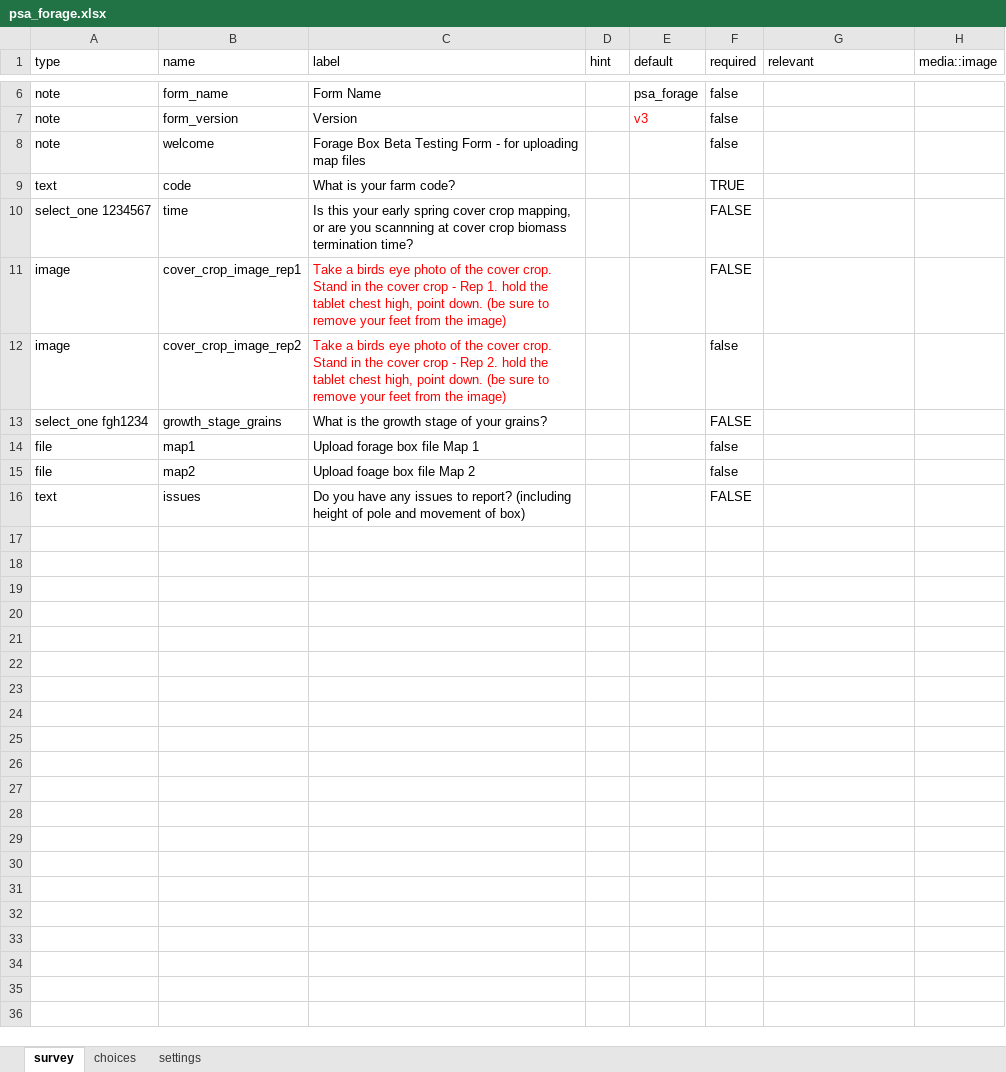
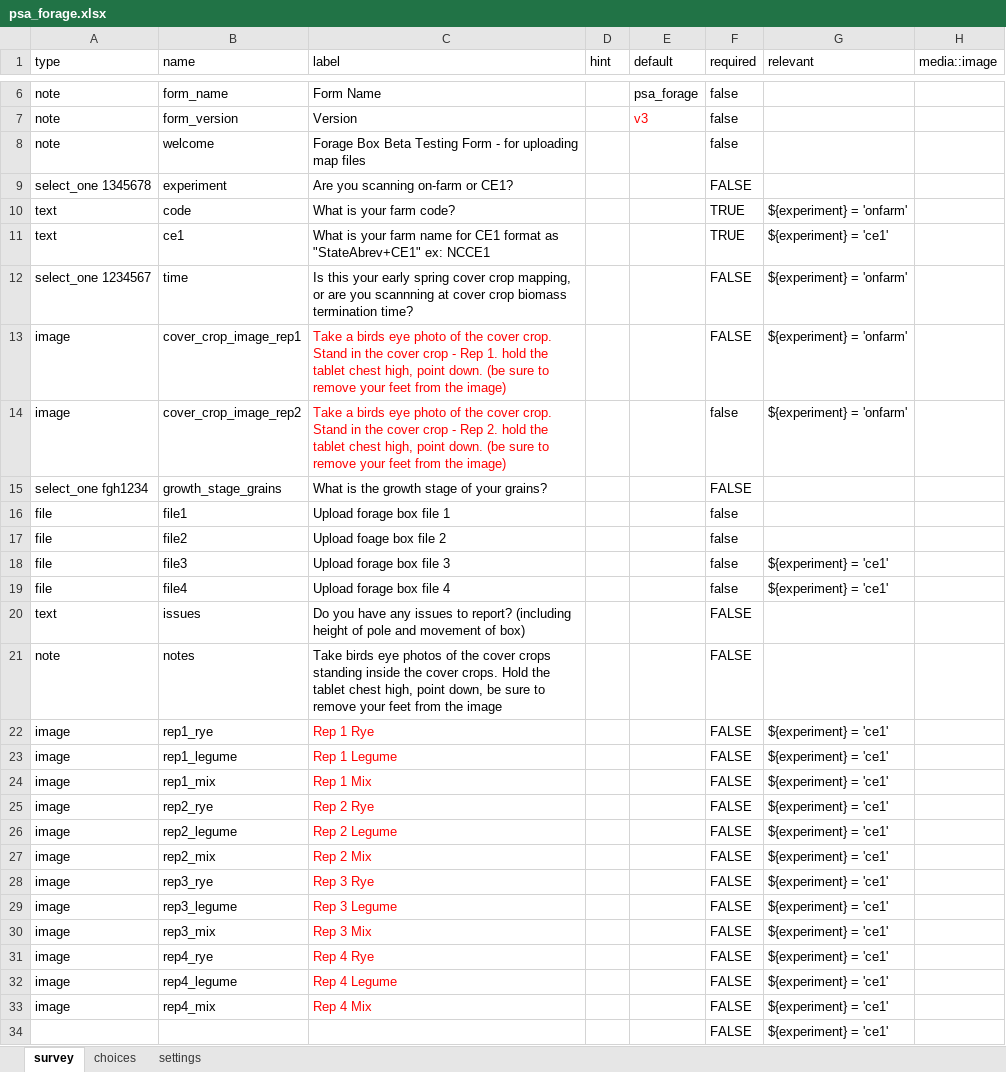
Before and after one commit to precision-sustainable-ag/Kobo, an Excel workbook: forms/psa_forage/psa_forage.xlsx, sheet survey, drawn as a sheet; only a part is shown, gaps mark what is left out; values as stored, in another font and other column widths than the file's, no borders; addresses are those after the commit; the diff names each change by its address in the sheet, - before the commit and + after, or states it on an @@ line.

Commit message:
Update psa_forage.xlsx

```diff
--- a/forms/psa_forage/psa_forage.xlsx (sheet survey)
+++ b/forms/psa_forage/psa_forage.xlsx (sheet survey)
+row 9: select_one 1345678 | experiment | Are you scanning on-farm or CE1? |  |  | FALSE
-G10 (relevant): (empty)
+G10 (relevant): ${experiment} = 'onfarm'
+row 11: text | ce1 | What is your farm name for CE1 format as "StateAbrev+CE1" ex: NCCE1 |  |  | TRUE | ${experiment} = 'ce1'
-G12:G14 (relevant): (empty)
+G12:G14 (relevant): ${experiment} = 'onfarm'
-B16 (name): map1
+B16 (name): file1
-C16 (label): Upload forage box file Map 1
+C16 (label): Upload forage box file 1
-B17 (name): map2
+B17 (name): file2
-C17 (label): Upload foage box file Map 2
+C17 (label): Upload foage box file 2
+row 18: file | file3 | Upload forage box file 3 |  |  | false | ${experiment} = 'ce1'
+row 19: file | file4 | Upload forage box file 4 |  |  | false | ${experiment} = 'ce1'
+row 21: note | notes | Take birds eye photos of the cover crops standing inside the cover crops. Hold the tablet chest high, point down, be sure to remove your feet from the image |  |  | FALSE
+row 22: image | rep1_rye | Rep 1 Rye |  |  | FALSE | ${experiment} = 'ce1'
+row 23: image | rep1_legume | Rep 1 Legume |  |  | FALSE | ${experiment} = 'ce1'
+row 24: image | rep1_mix | Rep 1 Mix |  |  | FALSE | ${experiment} = 'ce1'
+row 25: image | rep2_rye | Rep 2 Rye |  |  | FALSE | ${experiment} = 'ce1'
+row 26: image | rep2_legume | Rep 2 Legume |  |  | FALSE | ${experiment} = 'ce1'
+row 27: image | rep2_mix | Rep 2 Mix |  |  | FALSE | ${experiment} = 'ce1'
+row 28: image | rep3_rye | Rep 3 Rye |  |  | FALSE | ${experiment} = 'ce1'
+row 29: image | rep3_legume | Rep 3 Legume |  |  | FALSE | ${experiment} = 'ce1'
+row 30: image | rep3_mix | Rep 3 Mix |  |  | FALSE | ${experiment} = 'ce1'
+row 31: image | rep4_rye | Rep 4 Rye |  |  | FALSE | ${experiment} = 'ce1'
+row 32: image | rep4_legume | Rep 4 Legume |  |  | FALSE | ${experiment} = 'ce1'
+row 33: image | rep4_mix | Rep 4 Mix |  |  | FALSE | ${experiment} = 'ce1'
+row 34:  |  |  |  |  | FALSE | ${experiment} = 'ce1'
```
Also changed, not shown: sheet choices.
